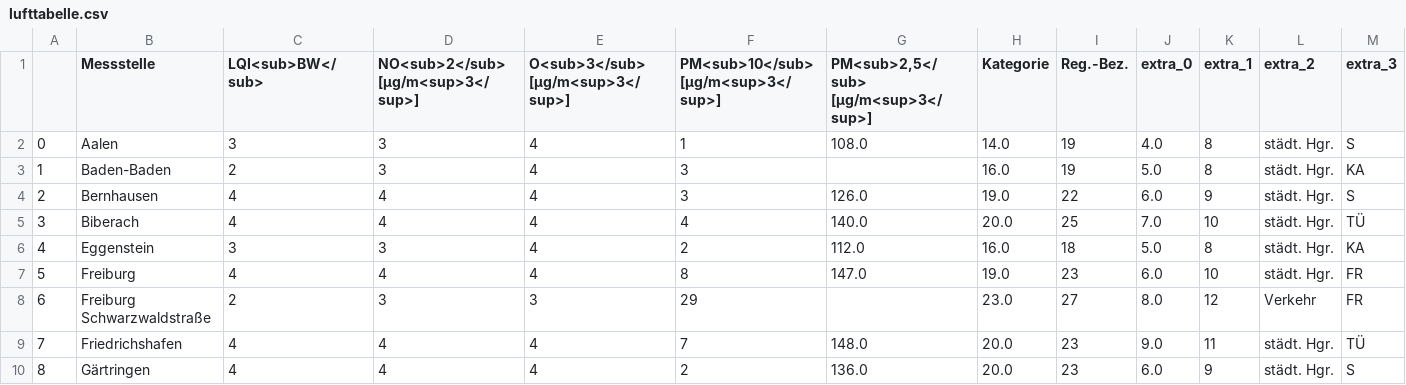
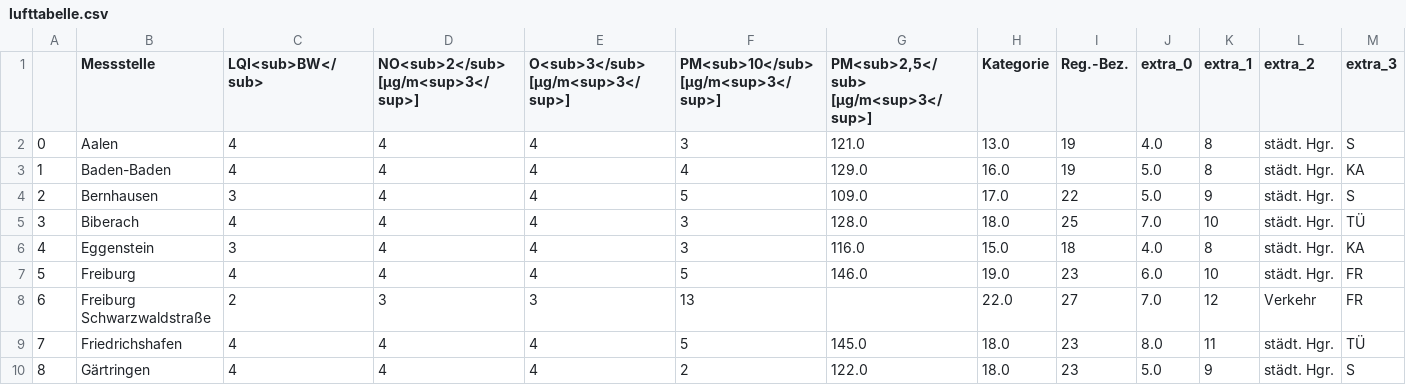
Before and after one commit to ameliewdr/feinstaub_bw, a CSV file: lufttabelle.csv, drawn as a sheet; only a part is shown; the diff covers the shown part only.

```diff
--- a/lufttabelle.csv
+++ b/lufttabelle.csv
@@ -1,10 +1,10 @@
 ,Messstelle,LQI<sub>BW</sub>,NO<sub>2</sub> [µg/m<sup>3</sup>],O<sub>3</sub> [µg/m<sup>3</sup>],PM<sub>10</sub> [µg/m<sup>3</sup>],"PM<sub>2,5</sub> [µg/m<sup>3</sup>]",Kategorie,Reg.-Bez.,extra_0,extra_1,extra_2,extra_3
-0,Aalen,3,3,4,1,108.0,14.0,19,4.0,8,städt. Hgr.,S
-1,Baden-Baden,2,3,4,3,,16.0,19,5.0,8,städt. Hgr.,KA
-2,Bernhausen,4,4,4,3,126.0,19.0,22,6.0,9,städt. Hgr.,S
-3,Biberach,4,4,4,4,140.0,20.0,25,7.0,10,städt. Hgr.,TÜ
-4,Eggenstein,3,3,4,2,112.0,16.0,18,5.0,8,städt. Hgr.,KA
-5,Freiburg,4,4,4,8,147.0,19.0,23,6.0,10,städt. Hgr.,FR
-6,Freiburg Schwarzwaldstraße,2,3,3,29,,23.0,27,8.0,12,Verkehr,FR
-7,Friedrichshafen,4,4,4,7,148.0,20.0,23,9.0,11,städt. Hgr.,TÜ
-8,Gärtringen,4,4,4,2,136.0,20.0,23,6.0,9,städt. Hgr.,S
+0,Aalen,4,4,4,3,121.0,13.0,19,4.0,8,städt. Hgr.,S
+1,Baden-Baden,4,4,4,4,129.0,16.0,19,5.0,8,städt. Hgr.,KA
+2,Bernhausen,3,4,4,5,109.0,17.0,22,5.0,9,städt. Hgr.,S
+3,Biberach,4,4,4,3,128.0,18.0,25,7.0,10,städt. Hgr.,TÜ
+4,Eggenstein,3,4,4,3,116.0,15.0,18,4.0,8,städt. Hgr.,KA
+5,Freiburg,4,4,4,5,146.0,19.0,23,6.0,10,städt. Hgr.,FR
+6,Freiburg Schwarzwaldstraße,2,3,3,13,,22.0,27,7.0,12,Verkehr,FR
+7,Friedrichshafen,4,4,4,5,145.0,18.0,23,8.0,11,städt. Hgr.,TÜ
+8,Gärtringen,4,4,4,2,122.0,18.0,23,5.0,9,städt. Hgr.,S
```
Also changed, not shown: 84 edited cells elsewhere in this file.
